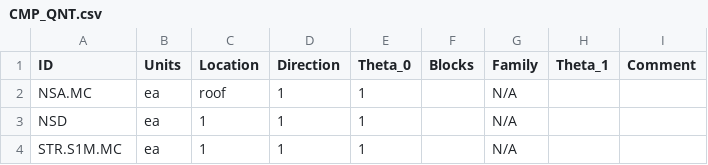
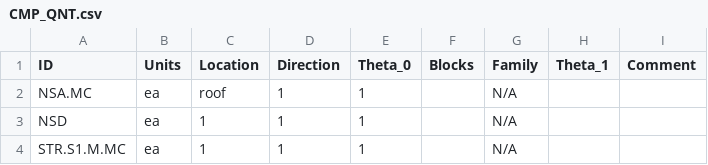
Before and after one commit to NHERI-SimCenter/PBE, a CSV file: Examples/pbdl-0002/src/CMP_QNT.csv, drawn as a sheet.

Commit message:
azs - Ex2 update input file and component list

```diff
--- a/Examples/pbdl-0002/src/CMP_QNT.csv
+++ b/Examples/pbdl-0002/src/CMP_QNT.csv
@@ -3,2 +3,2 @@
 "NSD","ea","1","1","1","","N/A","",""
-"STR.S1M.MC","ea","1","1","1","","N/A","",""
+"STR.S1.M.MC","ea","1","1","1","","N/A","",""
```
Also changed, not shown: 1 other file.
